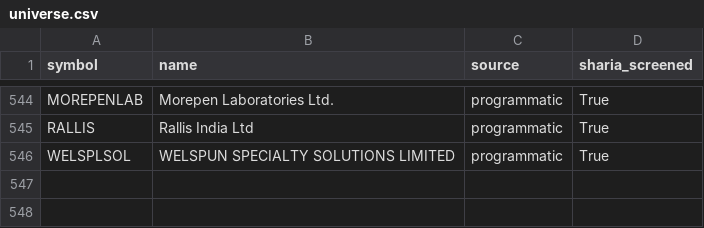
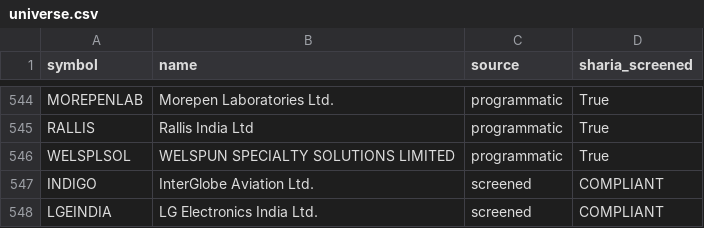
Before and after one commit to SyedTousifMasood/HalaalTrading, a CSV file: data/universe.csv, drawn as a sheet; only a part is shown, gaps mark what is left out.

Commit message:
docs: Add INDIGO and LGEINDIA as newly screened Sharia-compliant stocks to universe

```diff
--- a/data/universe.csv
+++ b/data/universe.csv
@@ -546 +546,3 @@ RALLIS,Rallis India Ltd,programmatic,True
 WELSPLSOL,WELSPUN SPECIALTY SOLUTIONS LIMITED,programmatic,True
+INDIGO,InterGlobe Aviation Ltd.,screened,COMPLIANT
+LGEINDIA,LG Electronics India Ltd.,screened,COMPLIANT
```
Also changed, not shown: 1 other file.
